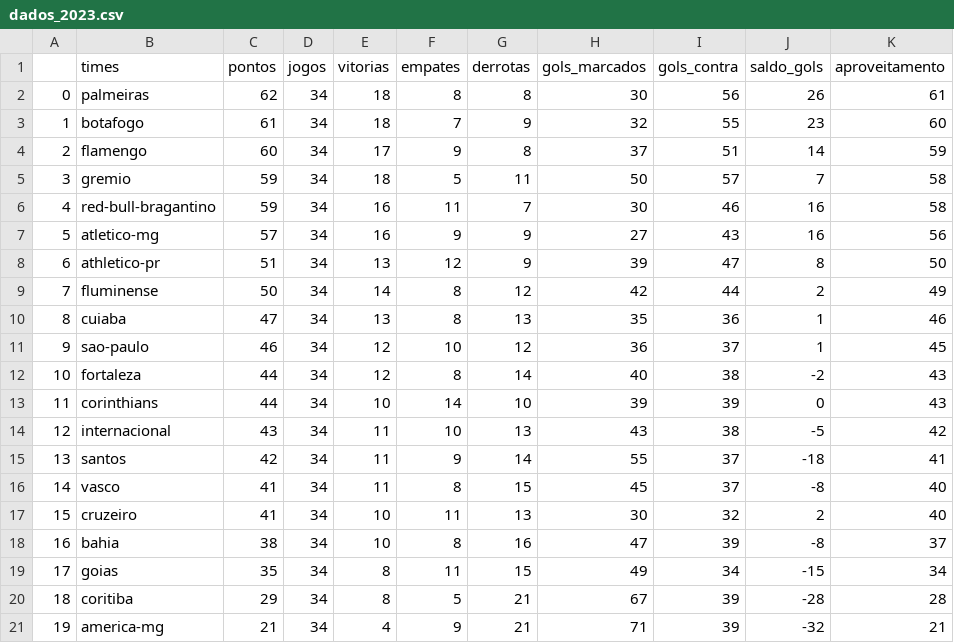
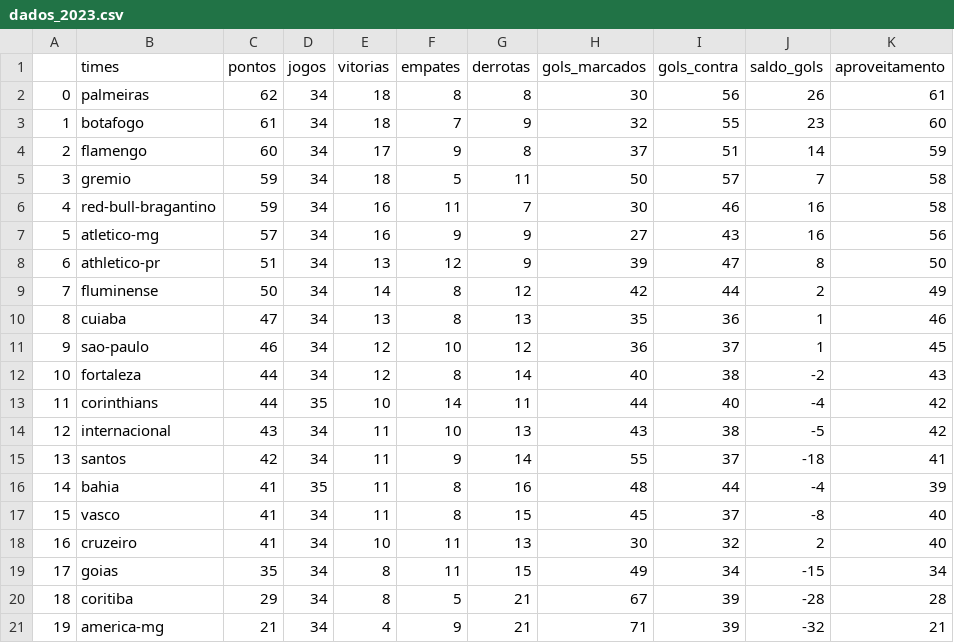
Before and after one commit to silviolima07/fut_serieA_2023, a CSV file: CSV/dados_2023.csv, drawn as a sheet; removed rows and columns are numbered as before the commit, all else as after; the diff names each change by its address in the sheet, - before the commit and + after, or states it on an @@ line.

```diff
--- a/CSV/dados_2023.csv
+++ b/CSV/dados_2023.csv
-D13 (jogos): 34
+D13 (jogos): 35
-G13 (derrotas): 10
+G13 (derrotas): 11
-H13 (gols_marcados): 39
+H13 (gols_marcados): 44
-I13 (gols_contra): 39
+I13 (gols_contra): 40
-J13 (saldo_gols): 0
+J13 (saldo_gols): -4
-K13 (aproveitamento): 43
+K13 (aproveitamento): 42
+row 16: 14 | bahia | 41 | 35 | 11 | 8 | 16 | 48 | 44 | -4 | 39
@@ column A renumbered between rows 17 and 18 @@
-row 18: 16 | bahia | 38 | 34 | 10 | 8 | 16 | 47 | 39 | -8 | 37
```
Also changed, not shown: CSV/dados_2012_2023.csv.
